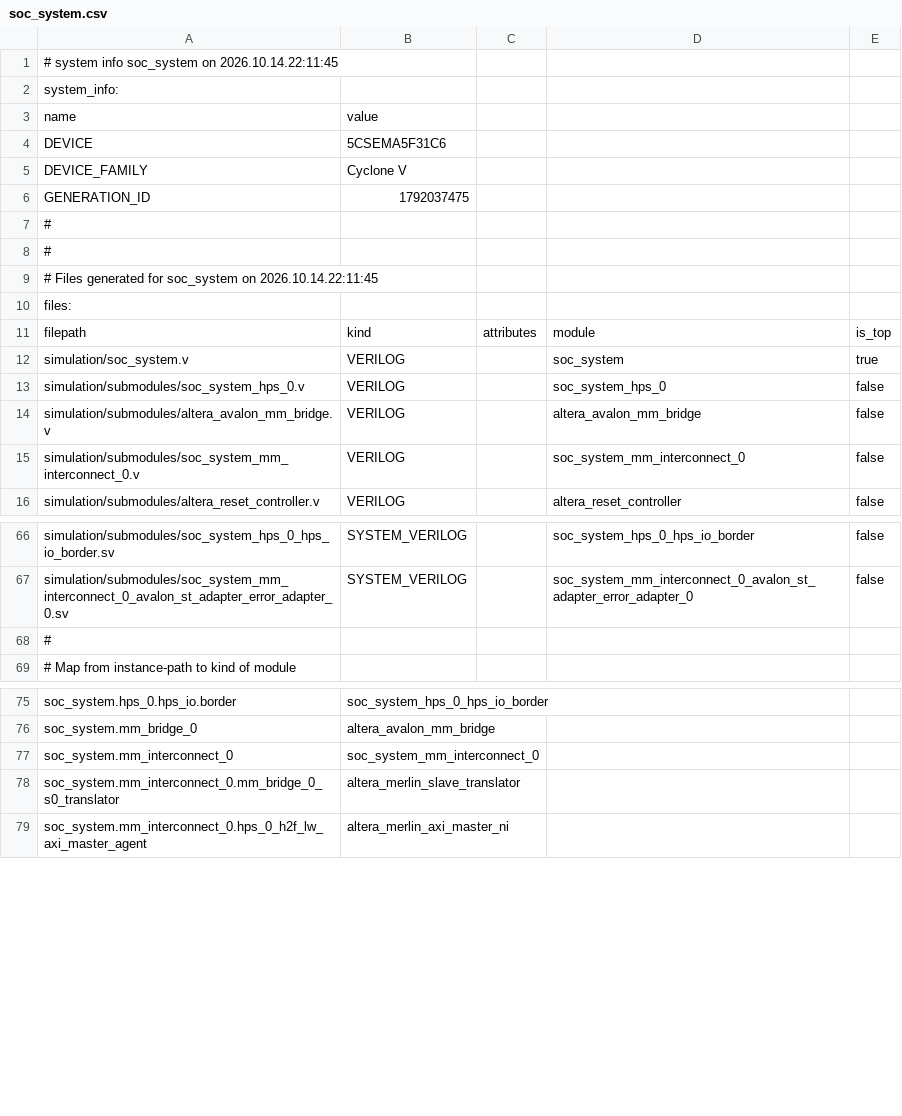
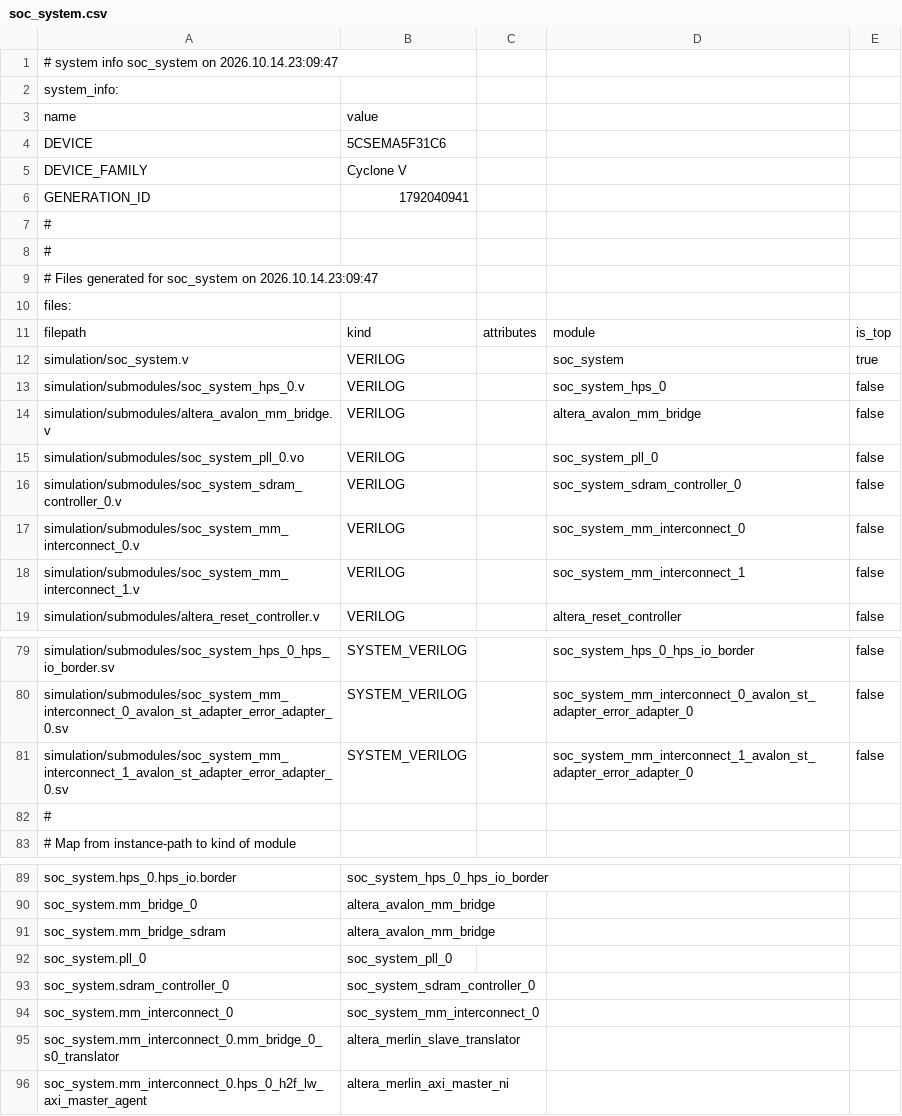
Before and after one commit to Jose2377/Acelerador-Grafico---CE1114, a CSV file: Platform_Designer/soc_system.csv, drawn as a sheet; only a part is shown, gaps mark what is left out; the diff covers the shown part only.

Commit message:
SDRAM Avalon Implementation
SDRAM Avalon Implementation with Platform designer

```diff
--- a/Platform_Designer/soc_system.csv
+++ b/Platform_Designer/soc_system.csv
@@ -1,2 +1,2 @@
-# system info soc_system on 2026.10.14.22:11:45
+# system info soc_system on 2026.10.14.23:09:47
 system_info:
@@ -5,6 +5,6 @@ DEVICE,5CSEMA5F31C6
 DEVICE_FAMILY,Cyclone V
-GENERATION_ID,1792037475
+GENERATION_ID,1792040941
 #
 #
-# Files generated for soc_system on 2026.10.14.22:11:45
+# Files generated for soc_system on 2026.10.14.23:09:47
 files:
@@ -14,3 +14,6 @@ simulation/submodules/soc_system_hps_0.v,VERILOG,,soc_system_hps_0,false
 simulation/submodules/altera_avalon_mm_bridge.v,VERILOG,,altera_avalon_mm_bridge,false
+simulation/submodules/soc_system_pll_0.vo,VERILOG,,soc_system_pll_0,false
+simulation/submodules/soc_system_sdram_controller_0.v,VERILOG,,soc_system_sdram_controller_0,false
 simulation/submodules/soc_system_mm_interconnect_0.v,VERILOG,,soc_system_mm_interconnect_0,false
+simulation/submodules/soc_system_mm_interconnect_1.v,VERILOG,,soc_system_mm_interconnect_1,false
 simulation/submodules/altera_reset_controller.v,VERILOG,,altera_reset_controller,false
@@ -67,2 +80,3 @@ simulation/submodules/soc_system_hps_0_hps_io_border.sv,SYSTEM_VERILOG,,soc_syst
 simulation/submodules/soc_system_mm_interconnect_0_avalon_st_adapter_error_adapter_0.sv,SYSTEM_VERILOG,,soc_system_mm_interconnect_0_avalon_st_adapter_error_adapter_0,false
+simulation/submodules/soc_system_mm_interconnect_1_avalon_st_adapter_error_adapter_0.sv,SYSTEM_VERILOG,,soc_system_mm_interconnect_1_avalon_st_adapter_error_adapter_0,false
 #
@@ -76,2 +90,5 @@ soc_system.hps_0.hps_io.border,soc_system_hps_0_hps_io_border
 soc_system.mm_bridge_0,altera_avalon_mm_bridge
+soc_system.mm_bridge_sdram,altera_avalon_mm_bridge
+soc_system.pll_0,soc_system_pll_0
+soc_system.sdram_controller_0,soc_system_sdram_controller_0
 soc_system.mm_interconnect_0,soc_system_mm_interconnect_0
```
Also changed, not shown: 25 added rows elsewhere in this file, 28 other files.
